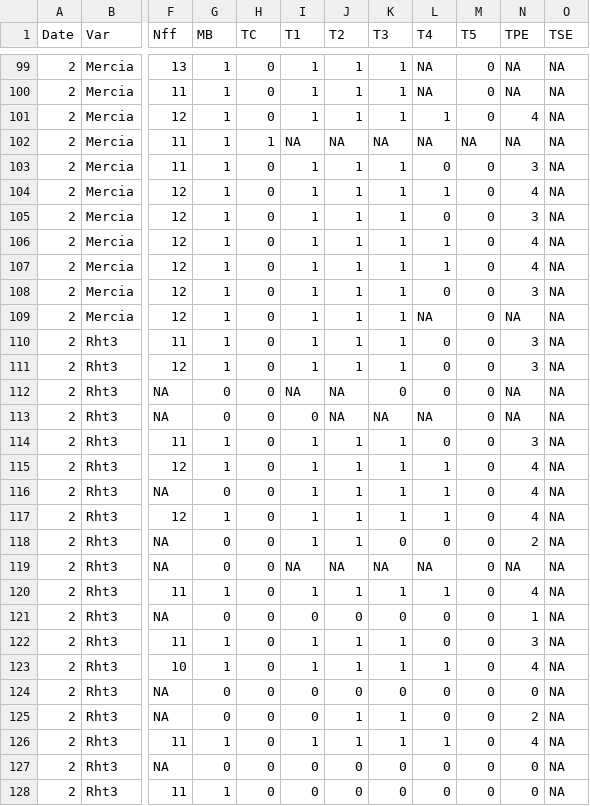
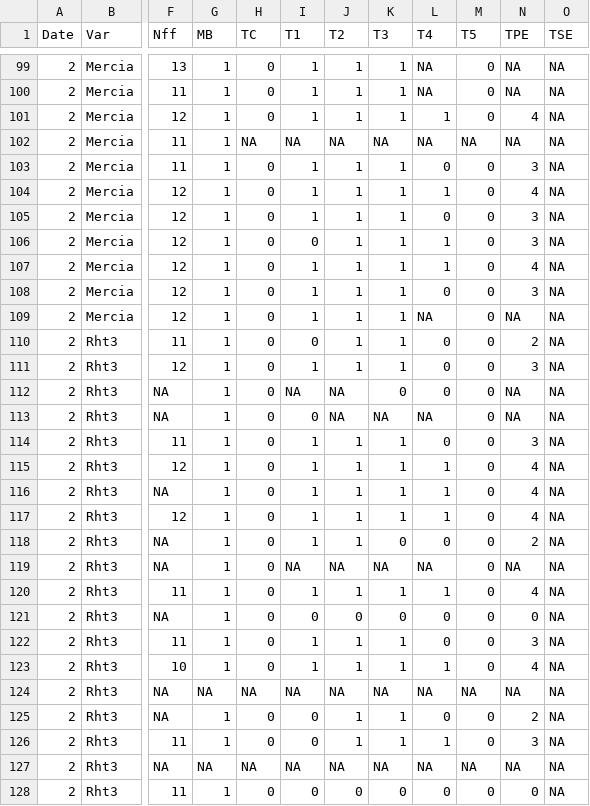
Before and after one commit to openalea-incubator/echap, a CSV file: echap/src/alinea/echap/share/data/Tillering_data_Mercia_Rht3_2010_2011.csv, drawn as a sheet; only a part is shown, gaps mark what is left out; the diff covers the shown part only; the diff names each change by its address in the sheet, - before the commit and + after, or states it on an @@ line.

```diff
--- a/echap/src/alinea/echap/share/data/Tillering_data_Mercia_Rht3_2010_2011.csv
+++ b/echap/src/alinea/echap/share/data/Tillering_data_Mercia_Rht3_2010_2011.csv
-H102 (TC): 1
+H102 (TC): NA
-I106 (T1): 1
+I106 (T1): 0
-N106 (TPE): 4
+N106 (TPE): 3
-I110 (T1): 1
+I110 (T1): 0
-N110 (TPE): 3
+N110 (TPE): 2
-G112:G113 (MB): 0
+G112:G113 (MB): 1
-G116 (MB): 0
+G116 (MB): 1
-G118:G119 (MB): 0
+G118:G119 (MB): 1
-G121 (MB): 0
+G121 (MB): 1
-N121 (TPE): 1
+N121 (TPE): 0
-G124 (MB): 0
+G124 (MB): NA
-H124 (TC): 0
+H124 (TC): NA
-I124 (T1): 0
+I124 (T1): NA
-J124 (T2): 0
+J124 (T2): NA
-K124 (T3): 0
+K124 (T3): NA
-L124 (T4): 0
+L124 (T4): NA
-M124 (T5): 0
+M124 (T5): NA
-N124 (TPE): 0
+N124 (TPE): NA
-G125 (MB): 0
+G125 (MB): 1
-I126 (T1): 1
+I126 (T1): 0
-N126 (TPE): 4
+N126 (TPE): 3
-G127 (MB): 0
+G127 (MB): NA
-H127 (TC): 0
+H127 (TC): NA
-I127 (T1): 0
+I127 (T1): NA
-J127 (T2): 0
+J127 (T2): NA
-K127 (T3): 0
+K127 (T3): NA
-L127 (T4): 0
+L127 (T4): NA
-M127 (T5): 0
+M127 (T5): NA
-N127 (TPE): 0
+N127 (TPE): NA
```
Also changed, not shown: 163 edited cells elsewhere in this file.
